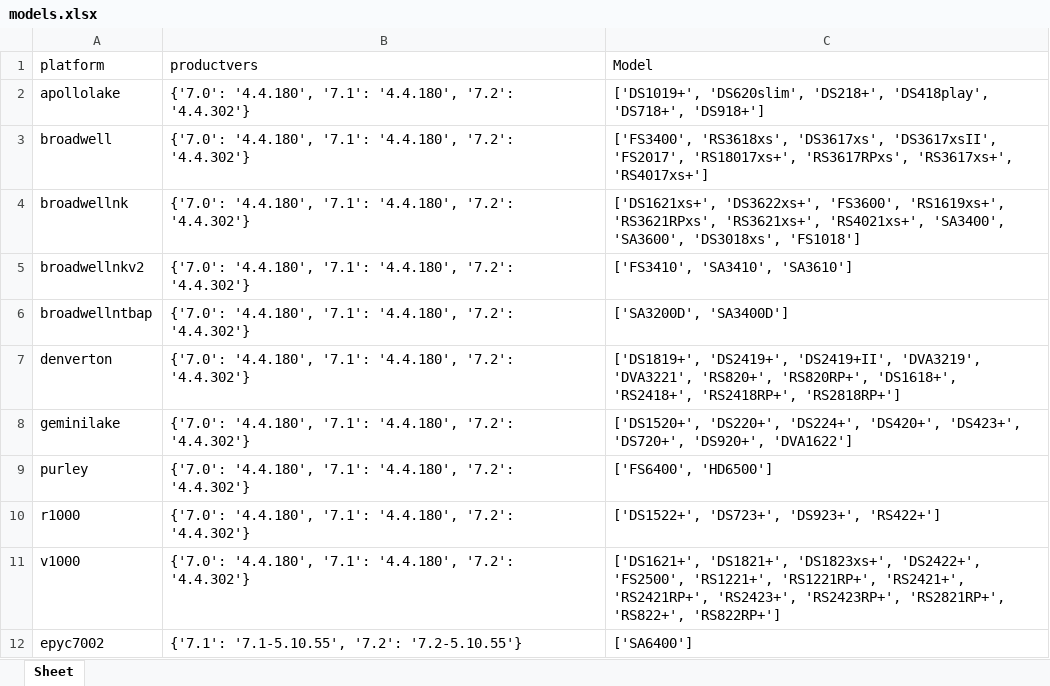
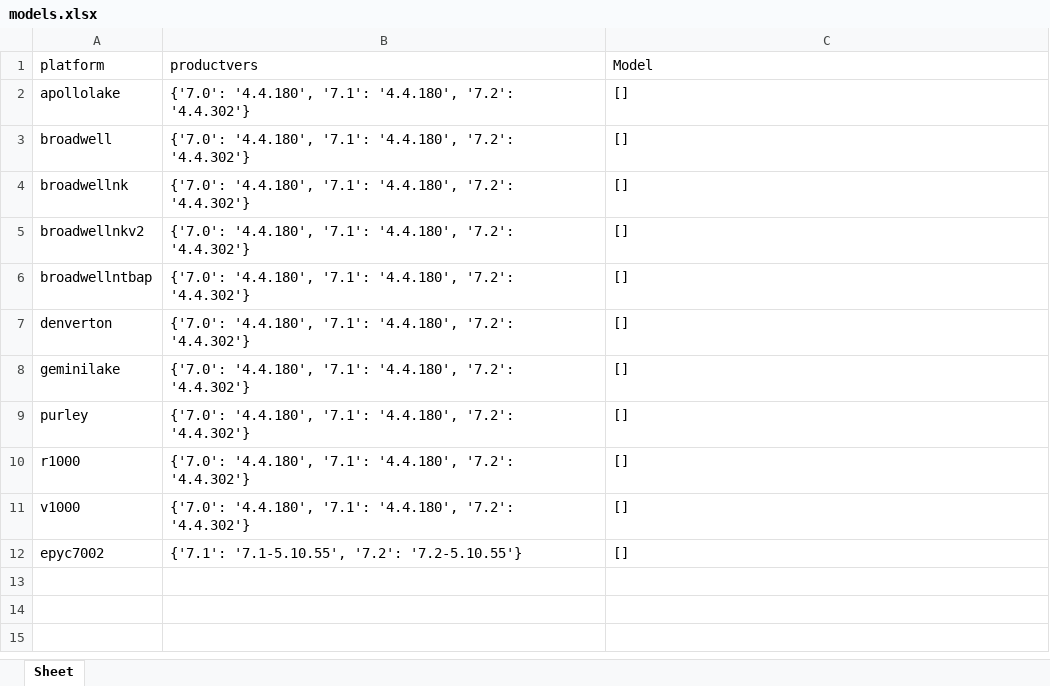
Before and after one commit to RROrg/rr, an Excel workbook: docs/models.xlsx, sheet Sheet, drawn as a sheet; values as stored, in another font and other column widths than the file's, no borders; the diff names each change by its address in the sheet, - before the commit and + after, or states it on an @@ line.

```diff
--- a/docs/models.xlsx (sheet Sheet)
+++ b/docs/models.xlsx (sheet Sheet)
-C2 (Model): ['DS1019+', 'DS620slim', 'DS218+', 'DS418play', 'DS718+', 'DS918+']
+C2 (Model): []
-C3 (Model): ['FS3400', 'RS3618xs', 'DS3617xs', 'DS3617xsII', 'FS2017', 'RS18017xs+', 'RS3617RPxs', 'RS3617xs+', 'RS4017xs+']
+C3 (Model): []
-C4 (Model): ['DS1621xs+', 'DS3622xs+', 'FS3600', 'RS1619xs+', 'RS3621RPxs', 'RS3621xs+', 'RS4021xs+', 'SA3400', 'SA3600', 'DS3018xs', 'FS1018']
+C4 (Model): []
-C5 (Model): ['FS3410', 'SA3410', 'SA3610']
+C5 (Model): []
-C6 (Model): ['SA3200D', 'SA3400D']
+C6 (Model): []
-C7 (Model): ['DS1819+', 'DS2419+', 'DS2419+II', 'DVA3219', 'DVA3221', 'RS820+', 'RS820RP+', 'DS1618+', 'RS2418+', 'RS2418RP+', 'RS2818RP+']
+C7 (Model): []
-C8 (Model): ['DS1520+', 'DS220+', 'DS224+', 'DS420+', 'DS423+', 'DS720+', 'DS920+', 'DVA1622']
+C8 (Model): []
-C9 (Model): ['FS6400', 'HD6500']
+C9 (Model): []
-C10 (Model): ['DS1522+', 'DS723+', 'DS923+', 'RS422+']
+C10 (Model): []
-C11 (Model): ['DS1621+', 'DS1821+', 'DS1823xs+', 'DS2422+', 'FS2500', 'RS1221+', 'RS1221RP+', 'RS2421+', 'RS2421RP+', 'RS2423+', 'RS2423RP+', 'RS2821RP+', 'RS822+', 'RS822RP+']
+C11 (Model): []
-C12 (Model): ['SA6400']
+C12 (Model): []
```
Also changed, not shown: docs/addons.xlsx, docs/modules.xlsx, 3 other files.
